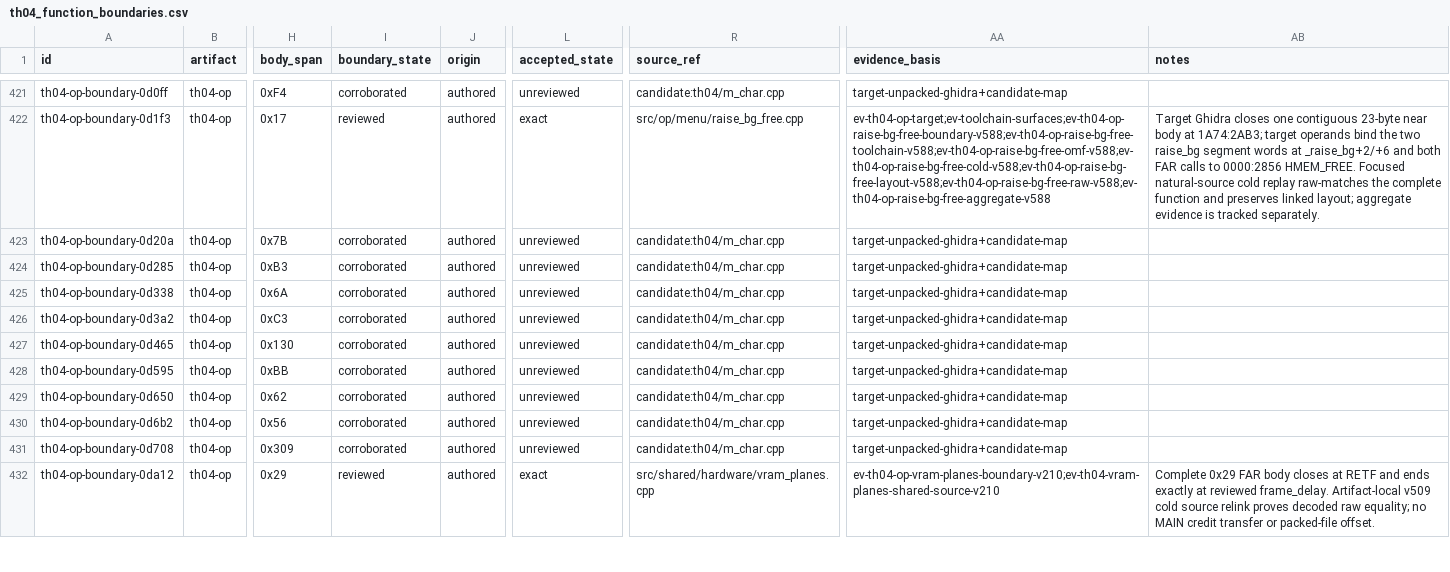
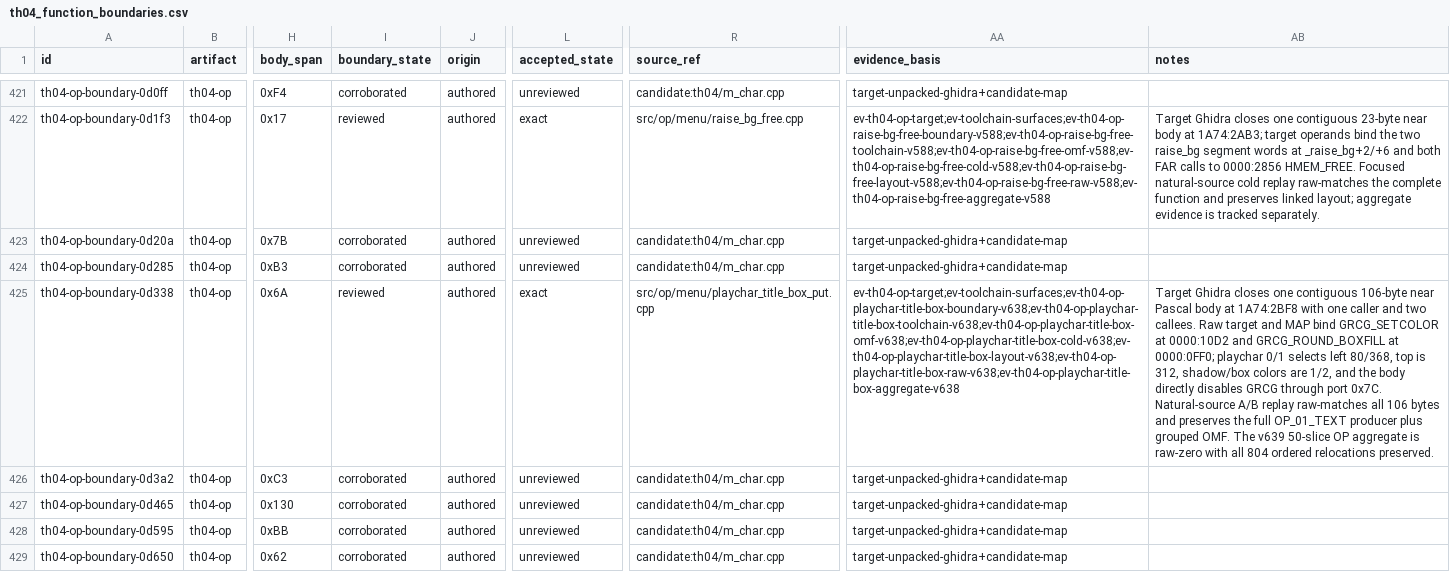
Before and after one commit to N0zoM1z0/th04, a CSV file: config/th04_function_boundaries.csv, drawn as a sheet; only a part is shown, gaps mark what is left out; the shorter side is filled out with more unchanged rows; the diff names each change by its address in the sheet, - before the commit and + after, or states it on an @@ line.

Commit message:
gpt-web: accept OP playchar title box

```diff
--- a/config/th04_function_boundaries.csv
+++ b/config/th04_function_boundaries.csv
-I425 (boundary_state): corroborated
+I425 (boundary_state): reviewed
-L425 (accepted_state): unreviewed
+L425 (accepted_state): exact
-R425 (source_ref): candidate:th04/m_char.cpp
+R425 (source_ref): src/op/menu/playchar_title_box_put.cpp
-AA425 (evidence_basis): target-unpacked-ghidra+candidate-map
+AA425 (evidence_basis): ev-th04-op-target;ev-toolchain-surfaces;ev-th04-op-playchar-title-box-boundary-v638;ev-th04-op-playchar-title-box-toolchain-v638;ev-th04-op-playchar-title-box-omf-v638;ev-th04-op-playchar-title-box-cold-v638;ev-th04-op-playchar-title-box-layout-v638;ev-th04-op-playchar-title-box-raw-v638;ev-th04-op-playchar-title-box-aggregate-v638
-AB425 (notes): (empty)
+AB425 (notes): Target Ghidra closes one contiguous 106-byte near Pascal body at 1A74:2BF8 with one caller and two callees. Raw target and MAP bind GRCG_SETCOLOR at 0000:10D2 and GRCG_ROUND_BOXFILL at 0000:0FF0; playchar 0/1 selects left 80/368, top is 312, shadow/box colors are 1/2, and the body directly disables GRCG through port 0x7C. Natural-source A/B replay raw-matches all 106 bytes and preserves the full OP_01_TEXT producer plus grouped OMF. The v639 50-slice OP aggregate is raw-zero with all 804 ordered relocations preserved.
```
Also changed, not shown: config/th04_decoded_function_acceptance.csv, config/units.csv, 9 other files.
